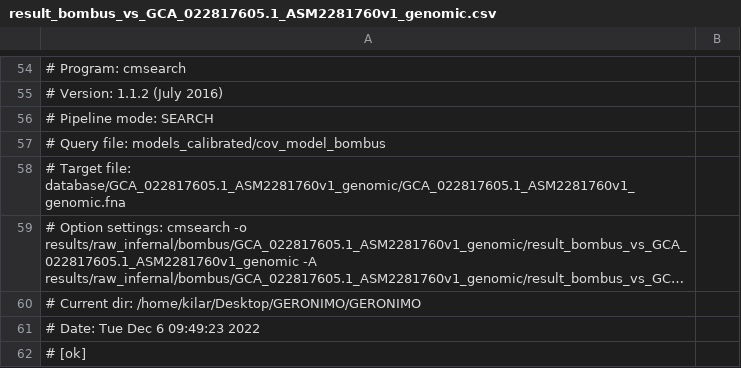
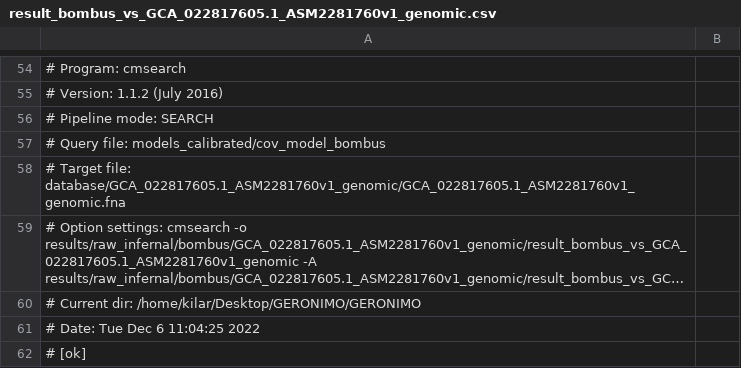
Before and after one commit to amkilar/GERONIMO, a CSV file: results/raw_infernal/bombus/GCA_022817605.1_ASM2281760v1_genomic/result_bombus_vs_GCA_022817605.1_ASM2281760v1_genomic.csv, drawn as a sheet; only a part is shown, gaps mark what is left out; long unchanged cells end in …; the diff names each change by its address in the sheet, - before the commit and + after, or states it on an @@ line.

```diff
--- a/results/raw_infernal/bombus/GCA_022817605.1_ASM2281760v1_genomic/result_bombus_vs_GCA_022817605.1_ASM2281760v1_genomic.csv
+++ b/results/raw_infernal/bombus/GCA_022817605.1_ASM2281760v1_genomic/result_bombus_vs_GCA_022817605.1_ASM2281760v1_genomic.csv
-A61: # Date: Tue Dec 6 09:49:23 2022
+A61: # Date: Tue Dec 6 11:04:25 2022
```
Also changed, not shown: 7 other files.
